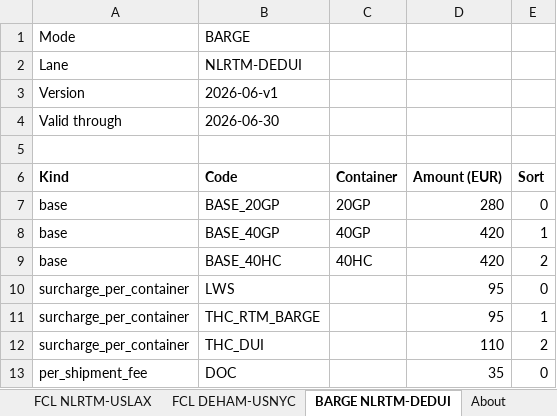
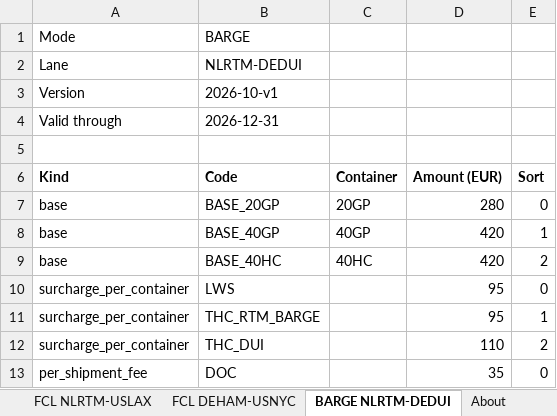
Before and after one commit to alwyn0678-cmyk/quoting-agent, an Excel workbook: rates/linkport-rate-sheet.xlsx, sheet BARGE NLRTM-DEDUI, drawn as a sheet; values as stored, in another font and other column widths than the file's, no borders; the diff names each change by its address in the sheet, - before the commit and + after, or states it on an @@ line.

```diff
--- a/rates/linkport-rate-sheet.xlsx (sheet BARGE NLRTM-DEDUI)
+++ b/rates/linkport-rate-sheet.xlsx (sheet BARGE NLRTM-DEDUI)
-B3 (Code): 2026-06-v1
+B3 (Code): 2026-10-v1
-B4 (Code): 2026-06-30
+B4 (Code): 2026-12-31
```
Also changed, not shown: sheet FCL NLRTM-USNYC, sheet FCL DEHAM-USNYC, sheet FCL NLRTM-USLAX, 23 other files.
